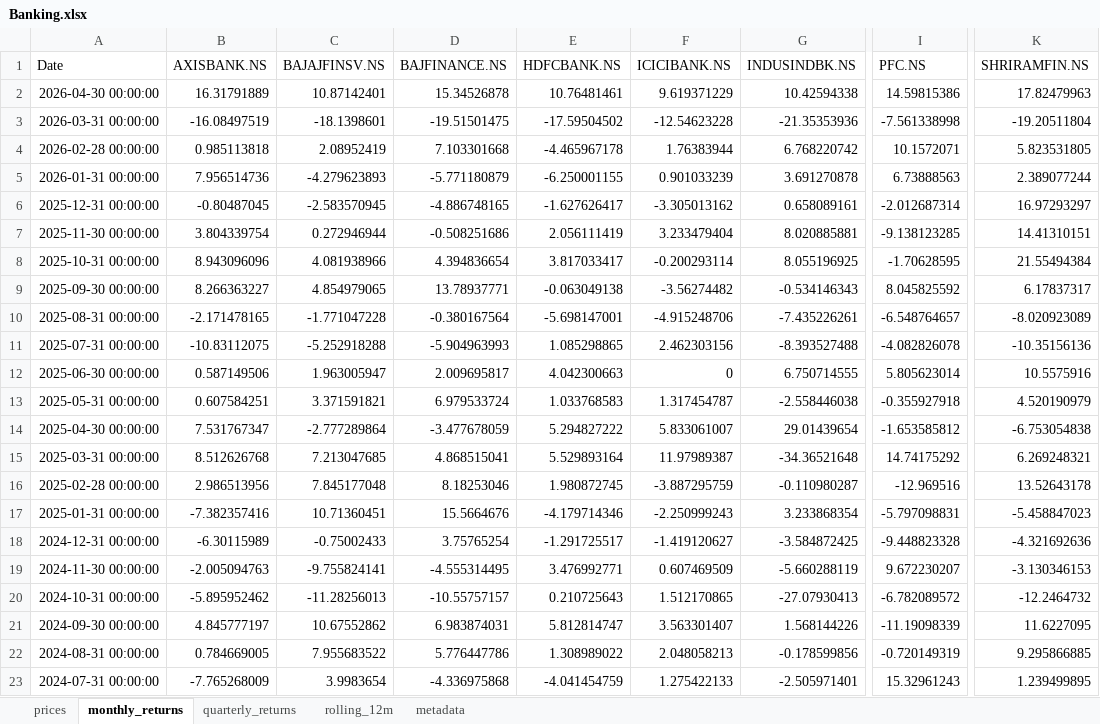
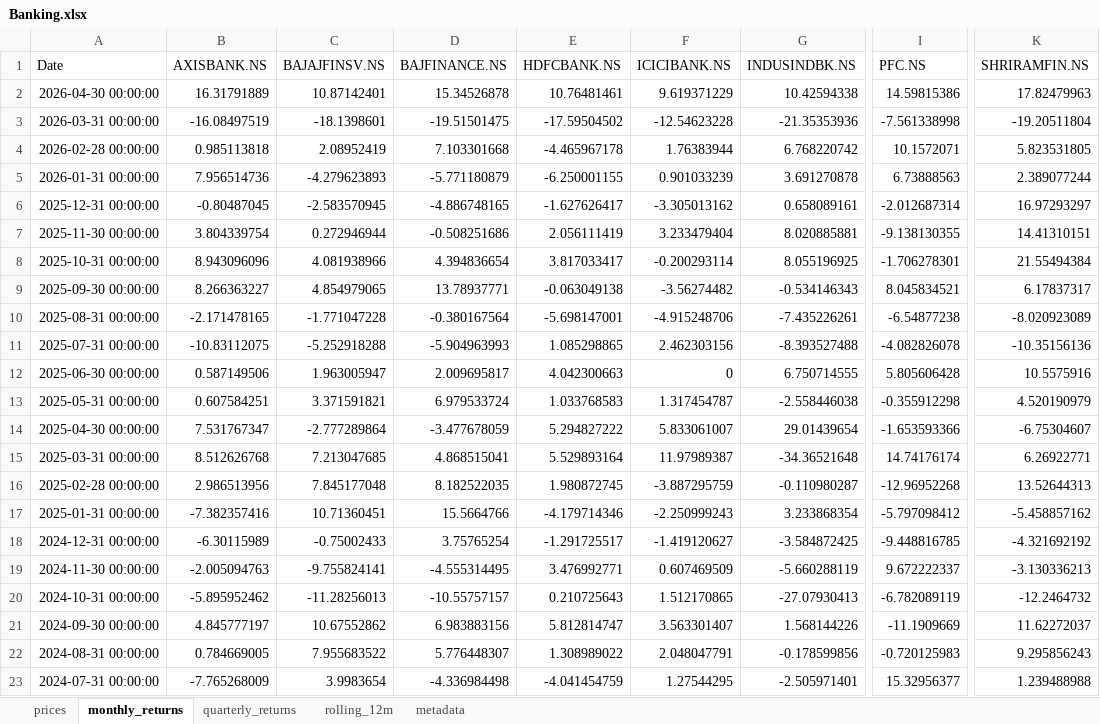
Before and after one commit to rahulshirke7951/stock-sector-dashboard, an Excel workbook: dashboards/Banking.xlsx, sheet monthly_returns, drawn as a sheet; only a part is shown, gaps mark what is left out; values as stored, in another font and other column widths than the file's, no borders; conditional formats not drawn; the diff covers the shown part only; the diff names each change by its address in the sheet, - before the commit and + after, or states it on an @@ line.

```diff
--- a/dashboards/Banking.xlsx (sheet monthly_returns)
+++ b/dashboards/Banking.xlsx (sheet monthly_returns)
-I7 (PFC.NS): -9.138123285
+I7 (PFC.NS): -9.138130355
-I8 (PFC.NS): -1.70628595
+I8 (PFC.NS): -1.706278301
-I9 (PFC.NS): 8.045825592
+I9 (PFC.NS): 8.045834521
-I10 (PFC.NS): -6.548764657
+I10 (PFC.NS): -6.54877238
-I12 (PFC.NS): 5.805623014
+I12 (PFC.NS): 5.805606428
-I13 (PFC.NS): -0.355927918
+I13 (PFC.NS): -0.355912298
-I14 (PFC.NS): -1.653585812
+I14 (PFC.NS): -1.653593366
-K14 (SHRIRAMFIN.NS): -6.753054838
+K14 (SHRIRAMFIN.NS): -6.75304607
-I15 (PFC.NS): 14.74175292
+I15 (PFC.NS): 14.74176174
-K15 (SHRIRAMFIN.NS): 6.269248321
+K15 (SHRIRAMFIN.NS): 6.26922771
-D16 (BAJFINANCE.NS): 8.18253046
+D16 (BAJFINANCE.NS): 8.182522035
-I16 (PFC.NS): -12.969516
+I16 (PFC.NS): -12.96952268
-K16 (SHRIRAMFIN.NS): 13.52643178
+K16 (SHRIRAMFIN.NS): 13.52644313
-D17 (BAJFINANCE.NS): 15.5664676
+D17 (BAJFINANCE.NS): 15.5664766
-I17 (PFC.NS): -5.797098831
+I17 (PFC.NS): -5.797098412
-K17 (SHRIRAMFIN.NS): -5.458847023
+K17 (SHRIRAMFIN.NS): -5.458857162
-I18 (PFC.NS): -9.448823328
+I18 (PFC.NS): -9.448816785
-K18 (SHRIRAMFIN.NS): -4.321692636
+K18 (SHRIRAMFIN.NS): -4.321692192
-I19 (PFC.NS): 9.672230207
+I19 (PFC.NS): 9.672222337
-K19 (SHRIRAMFIN.NS): -3.130346153
+K19 (SHRIRAMFIN.NS): -3.130336213
-I20 (PFC.NS): -6.782089572
+I20 (PFC.NS): -6.782089119
-D21 (BAJFINANCE.NS): 6.983874031
+D21 (BAJFINANCE.NS): 6.983883156
-I21 (PFC.NS): -11.19098339
+I21 (PFC.NS): -11.1909669
-K21 (SHRIRAMFIN.NS): 11.6227095
+K21 (SHRIRAMFIN.NS): 11.62272037
-D22 (BAJFINANCE.NS): 5.776447786
+D22 (BAJFINANCE.NS): 5.776448307
-F22 (ICICIBANK.NS): 2.048058213
+F22 (ICICIBANK.NS): 2.048047791
-I22 (PFC.NS): -0.720149319
+I22 (PFC.NS): -0.720125983
-K22 (SHRIRAMFIN.NS): 9.295866885
+K22 (SHRIRAMFIN.NS): 9.295856243
-D23 (BAJFINANCE.NS): -4.336975868
+D23 (BAJFINANCE.NS): -4.336984498
-F23 (ICICIBANK.NS): 1.275422133
+F23 (ICICIBANK.NS): 1.27544295
-I23 (PFC.NS): 15.32961243
+I23 (PFC.NS): 15.32956377
-K23 (SHRIRAMFIN.NS): 1.239499895
+K23 (SHRIRAMFIN.NS): 1.239488988
```
Also changed, not shown: 142 edited cells elsewhere in this sheet, sheet rolling_12m, sheet prices, sheet quarterly_returns, dashboards/Automobile.xlsx, dashboards/FMCG.xlsx, 7 other files.
